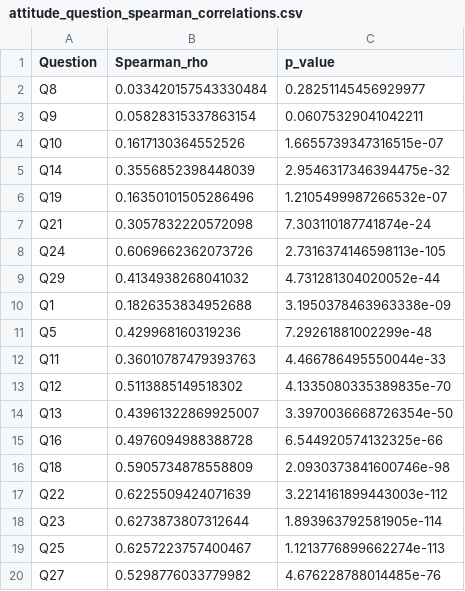
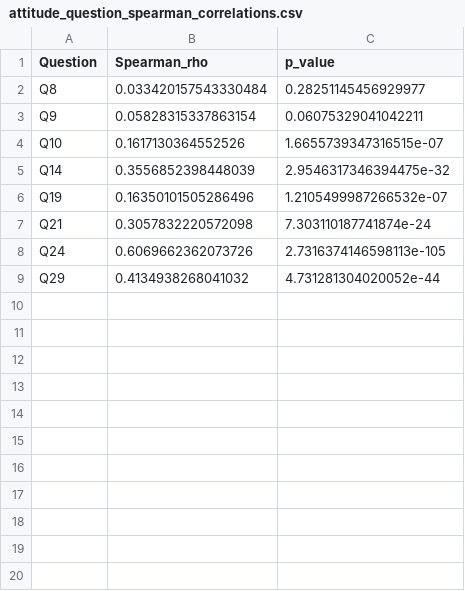
Before and after one commit to Taiobarbara/Italian_analysis, a CSV file: results/tables/attitude_question_spearman_correlations.csv, drawn as a sheet; the diff names each change by its address in the sheet, - before the commit and + after, or states it on an @@ line.

```diff
--- a/results/tables/attitude_question_spearman_correlations.csv
+++ b/results/tables/attitude_question_spearman_correlations.csv
-row 10: Q1 | 0.1826353834952688 | 3.1950378463963338e-09
-row 11: Q5 | 0.429968160319236 | 7.29261881002299e-48
-row 12: Q11 | 0.36010787479393763 | 4.466786495550044e-33
-row 13: Q12 | 0.5113885149518302 | 4.1335080335389835e-70
-row 14: Q13 | 0.43961322869925007 | 3.3970036668726354e-50
-row 15: Q16 | 0.4976094988388728 | 6.544920574132325e-66
-row 16: Q18 | 0.5905734878558809 | 2.0930373841600746e-98
-row 17: Q22 | 0.6225509424071639 | 3.2214161899443003e-112
-row 18: Q23 | 0.6273873807312644 | 1.893963792581905e-114
-row 19: Q25 | 0.6257223757400467 | 1.1213776899662274e-113
-row 20: Q27 | 0.5298776033779982 | 4.676228788014485e-76
```
Also changed, not shown: results/tables/attitude_dunn_posthoc.csv, results/tables/attitude_kruskal_results.csv, 2 other files.
